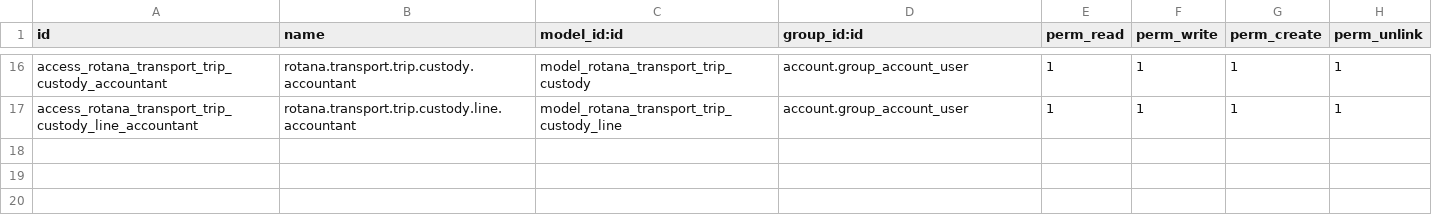
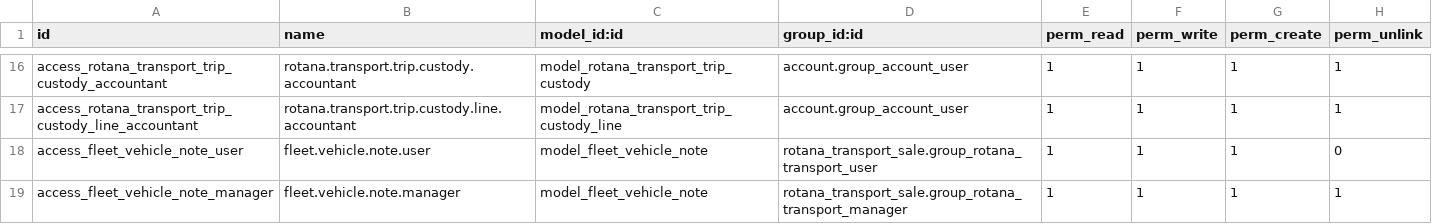
Before and after one commit to Alarees/Rotana, a CSV file: rotana_transport_sale/security/ir.model.access.csv, drawn as a sheet; only a part is shown, gaps mark what is left out.

Commit message:
enhance transport

```diff
--- a/rotana_transport_sale/security/ir.model.access.csv
+++ b/rotana_transport_sale/security/ir.model.access.csv
@@ -17 +17,3 @@ access_rotana_transport_trip_custody_accountant,rotana.transport.trip.custody.ac
 access_rotana_transport_trip_custody_line_accountant,rotana.transport.trip.custody.line.accountant,model_rotana_transport_trip_custody_line,account.group_account_user,1,1,1,1
+access_fleet_vehicle_note_user,fleet.vehicle.note.user,model_fleet_vehicle_note,rotana_transport_sale.group_rotana_transport_user,1,1,1,0
+access_fleet_vehicle_note_manager,fleet.vehicle.note.manager,model_fleet_vehicle_note,rotana_transport_sale.group_rotana_transport_manager,1,1,1,1
```
Also changed, not shown: 11 other files.
